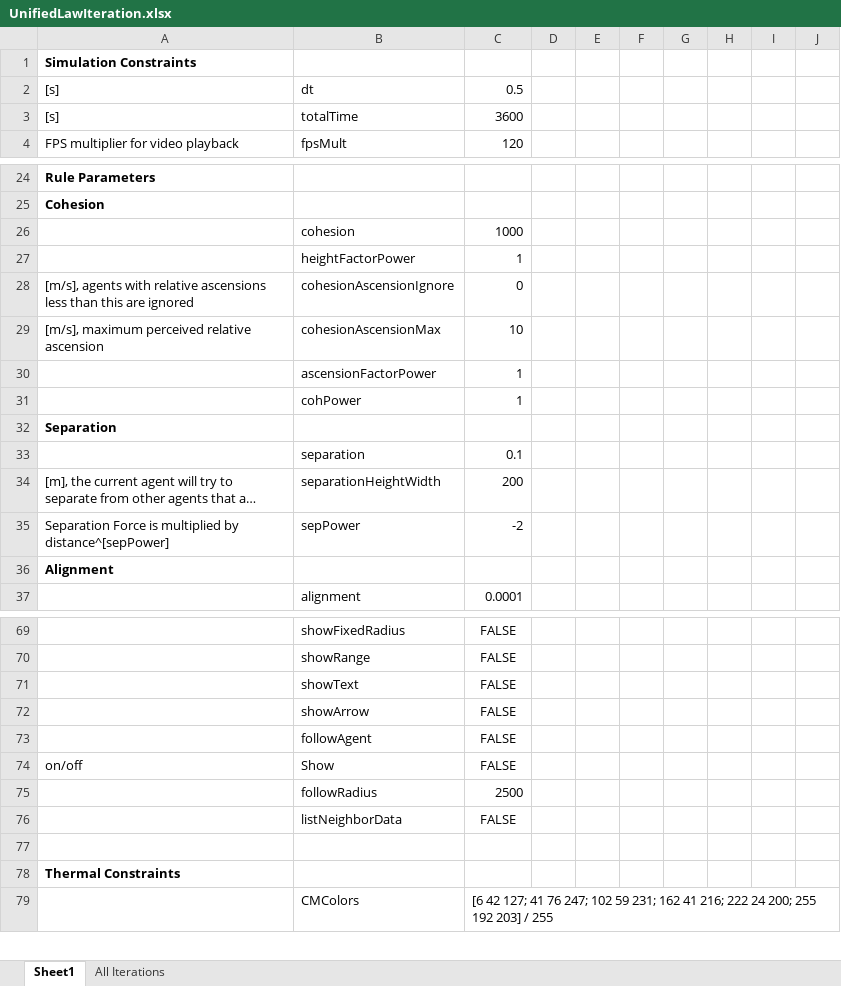
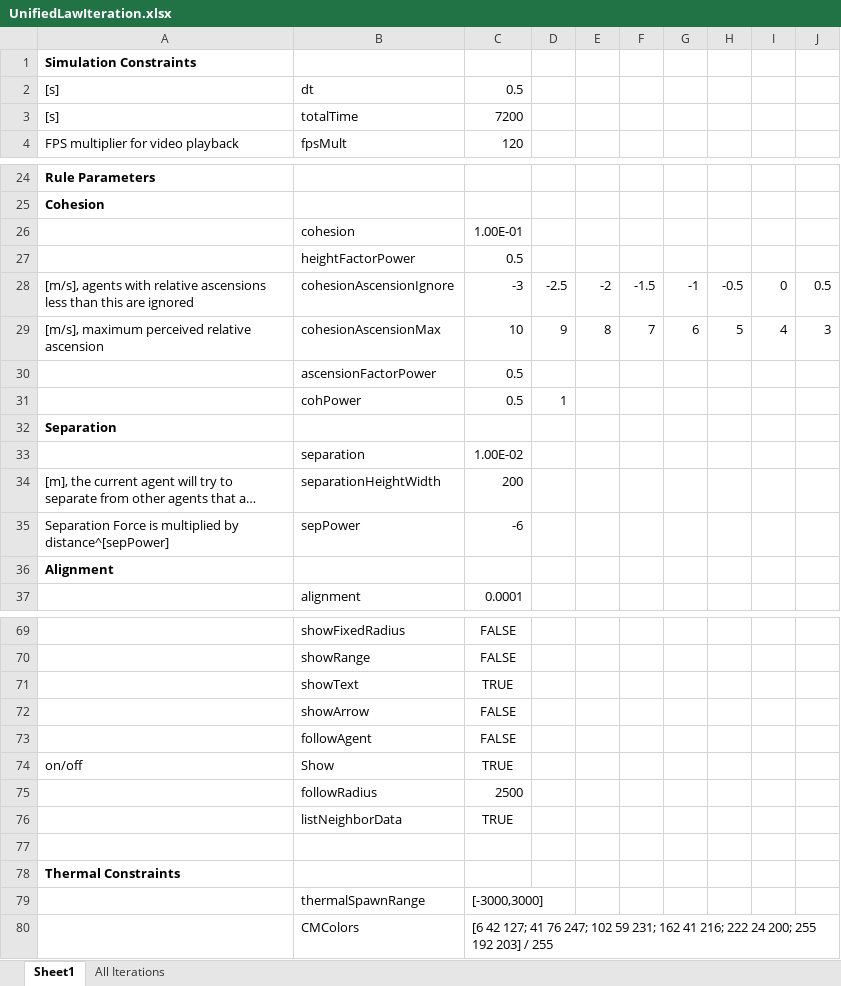
Before and after one commit to wvu-robotics/REU_MatlabSim, an Excel workbook: matlab/REU_2022/Topic_3_Soaring/Sim_Draft_1/Code_of_Laws/UnifiedLawIteration.xlsx, sheet Sheet1, drawn as a sheet; only a part is shown, gaps mark what is left out; long unchanged cells end in …; values as stored, in another font and other column widths than the file's, no borders; the diff covers the shown part only; the diff names each change by its address in the sheet, - before the commit and + after, or states it on an @@ line.

Commit message:
thermalSpawnRange

```diff
--- a/matlab/REU_2022/Topic_3_Soaring/Sim_Draft_1/Code_of_Laws/UnifiedLawIteration.xlsx (sheet Sheet1)
+++ b/matlab/REU_2022/Topic_3_Soaring/Sim_Draft_1/Code_of_Laws/UnifiedLawIteration.xlsx (sheet Sheet1)
-C3: 3600
+C3: 7200
-C26: 1000
+C26: 1.00E-01
-C27: 1
+C27: 0.5
-C28: 0
+C28: -3
-D28: (empty)
+D28: -2.5
-E28: (empty)
+E28: -2
-F28: (empty)
+F28: -1.5
-G28: (empty)
+G28: -1
-H28: (empty)
+H28: -0.5
-I28: (empty)
+I28: 0
-J28: (empty)
+J28: 0.5
-D29: (empty)
+D29: 9
-E29: (empty)
+E29: 8
-F29: (empty)
+F29: 7
-G29: (empty)
+G29: 6
-H29: (empty)
+H29: 5
-I29: (empty)
+I29: 4
-J29: (empty)
+J29: 3
-C30:C31: 1
+C30:C31: 0.5
-D31: (empty)
+D31: 1
-C33: 0.1
+C33: 1.00E-02
-C35: -2
+C35: -6
-C71: FALSE
+C71: TRUE
-C74: FALSE
+C74: TRUE
-C76: FALSE
+C76: TRUE
+row 79:  | thermalSpawnRange | [-3000,3000]
```
Also changed, not shown: 2 edited cells elsewhere in this sheet, 1 other file.
